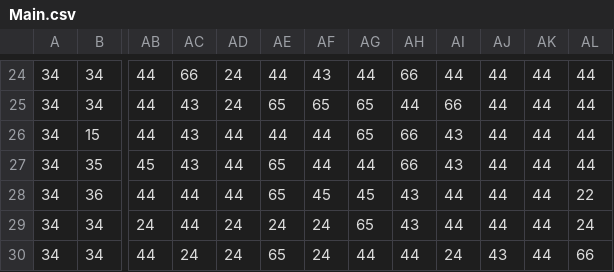
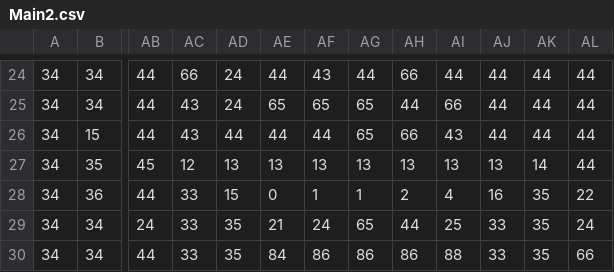
Before and after one commit to sbatman/LD29, a CSV file: Code/Content/Data/World/Main2.csv (was Code/Content/Data/World/Main.csv), drawn as a sheet; only a part is shown, gaps mark what is left out; the diff covers the shown part only; the diff names each change by its address in the sheet, - before the commit and + after, or states it on an @@ line.

```diff
--- a/Code/Content/Data/World/Main.csv
+++ b/Code/Content/Data/World/Main2.csv
-AC27: 43
+AC27: 12
-AD27: 44
+AD27: 13
-AE27: 65
+AE27: 13
-AF27: 44
+AF27: 13
-AG27: 44
+AG27: 13
-AH27: 66
+AH27: 13
-AI27: 43
+AI27: 13
-AJ27: 44
+AJ27: 13
-AK27: 44
+AK27: 14
-AC28:AC29: 44
+AC28:AC29: 33
-AD28: 44
+AD28: 15
-AE28: 65
+AE28: 0
-AF28: 45
+AF28: 1
-AG28: 45
+AG28: 1
-AH28: 43
+AH28: 2
-AI28: 44
+AI28: 4
-AJ28: 44
+AJ28: 16
-AK28:AK30: 44
+AK28:AK30: 35
-AD29:AD30: 24
+AD29:AD30: 35
-AE29: 24
+AE29: 21
-AH29: 43
+AH29: 44
-AI29: 44
+AI29: 25
-AJ29: 44
+AJ29: 33
-AC30: 24
+AC30: 33
-AE30: 65
+AE30: 84
-AF30: 24
+AF30: 86
-AG30: 44
+AG30: 86
-AH30: 44
+AH30: 86
-AI30: 24
+AI30: 88
-AJ30: 43
+AJ30: 33
```
Also changed, not shown: 37 edited cells elsewhere in this file, 12 other files.
